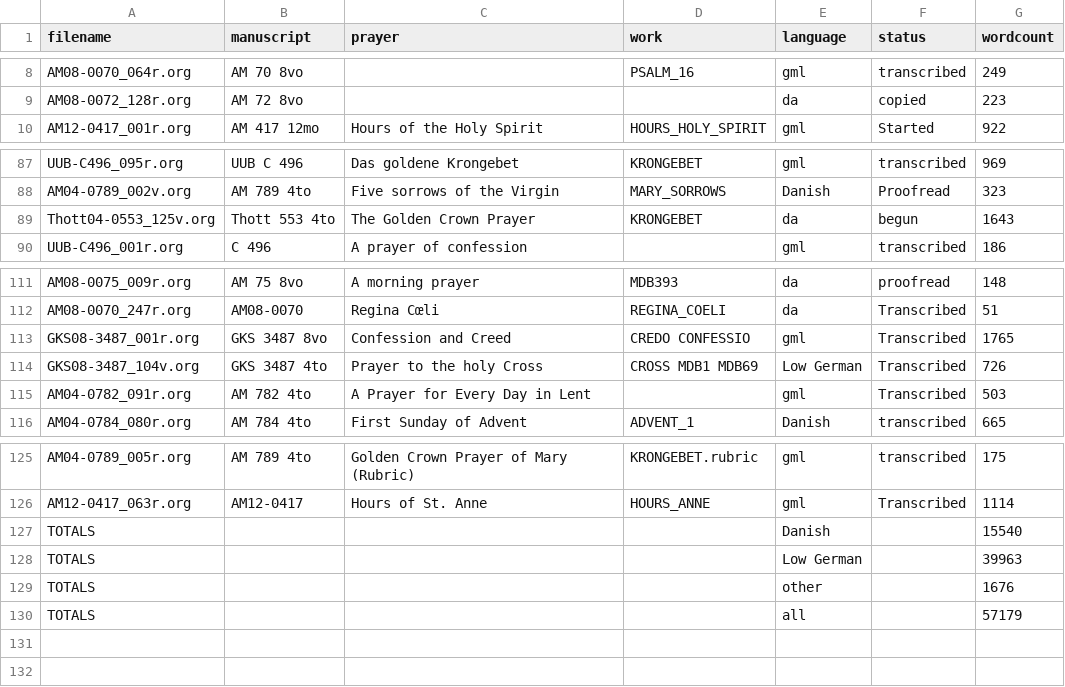
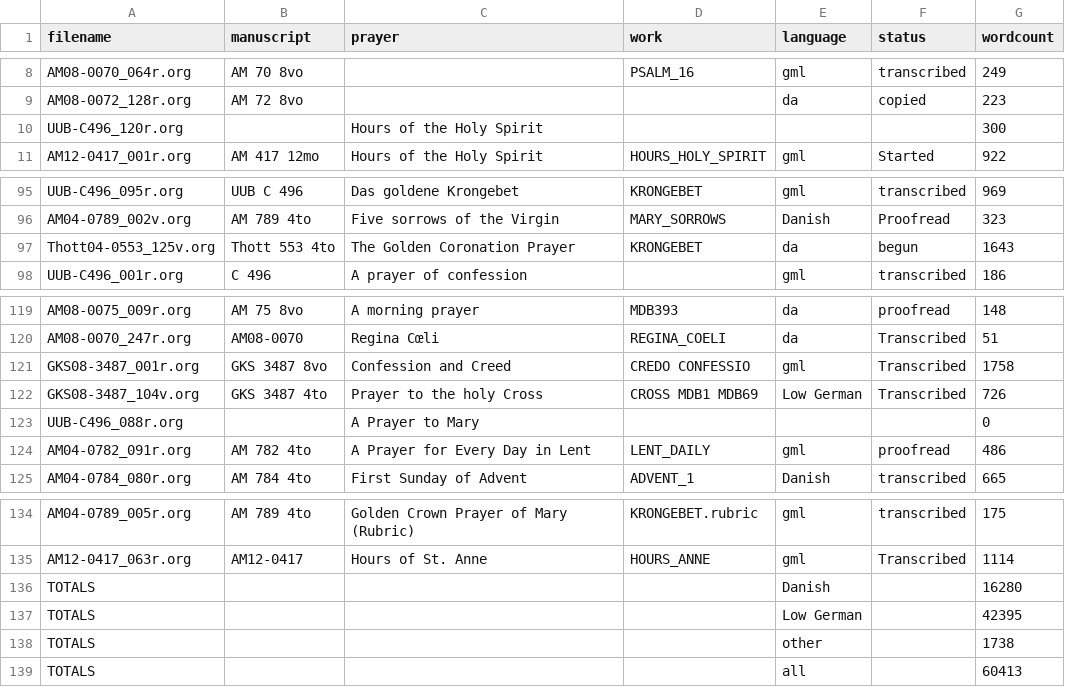
Before and after one commit to bedebok/Data, a CSV file: Texts/status/Status.csv, drawn as a sheet; only a part is shown, gaps mark what is left out; the diff covers the shown part only.

Commit message:
Ran transcription status

```diff
--- a/Texts/status/Status.csv
+++ b/Texts/status/Status.csv
@@ -9,2 +9,3 @@ AM08-0070_064r.org,AM 70 8vo,,PSALM_16,gml,transcribed,249
 AM08-0072_128r.org,AM 72 8vo,,,da,copied,223
+UUB-C496_120r.org,,Hours of the Holy Spirit,,,,300
 AM12-0417_001r.org,AM 417 12mo,Hours of the Holy Spirit,HOURS_HOLY_SPIRIT,gml,Started,922
@@ -88,3 +96,3 @@ UUB-C496_095r.org,UUB C 496,Das goldene Krongebet,KRONGEBET,gml,transcribed,969
 AM04-0789_002v.org,AM 789 4to,Five sorrows of the Virgin,MARY_SORROWS,Danish,Proofread,323
-Thott04-0553_125v.org,Thott 553 4to,The Golden Crown Prayer,KRONGEBET,da,begun,1643
+Thott04-0553_125v.org,Thott 553 4to,The Golden Coronation Prayer,KRONGEBET,da,begun,1643
 UUB-C496_001r.org,C 496,A prayer of confession,,gml,transcribed,186
@@ -112,5 +120,6 @@ AM08-0075_009r.org,AM 75 8vo,A morning prayer,MDB393,da,proofread,148
 AM08-0070_247r.org,AM08-0070,Regina Cœli,REGINA_COELI,da,Transcribed,51
-GKS08-3487_001r.org,GKS 3487 8vo,Confession and Creed,CREDO CONFESSIO,gml,Transcribed,1765
+GKS08-3487_001r.org,GKS 3487 8vo,Confession and Creed,CREDO CONFESSIO,gml,Transcribed,1758
 GKS08-3487_104v.org,GKS 3487 4to,Prayer to the holy Cross,CROSS MDB1 MDB69,Low German,Transcribed,726
-AM04-0782_091r.org,AM 782 4to,A Prayer for Every Day in Lent,,gml,Transcribed,503
+UUB-C496_088r.org,,A Prayer to Mary,,,,0
+AM04-0782_091r.org,AM 782 4to,A Prayer for Every Day in Lent,LENT_DAILY,gml,proofread,486
 AM04-0784_080r.org,AM 784 4to,First Sunday of Advent,ADVENT_1,Danish,transcribed,665
@@ -126,5 +135,5 @@ AM04-0789_005r.org,AM 789 4to,Golden Crown Prayer of Mary (Rubric),KRONGEBET.rub
 AM12-0417_063r.org,AM12-0417,Hours of St. Anne,HOURS_ANNE,gml,Transcribed,1114
-TOTALS,,,,Danish,,15540
-TOTALS,,,,Low German,,39963
-TOTALS,,,,other,,1676
-TOTALS,,,,all,,57179
+TOTALS,,,,Danish,,16280
+TOTALS,,,,Low German,,42395
+TOTALS,,,,other,,1738
+TOTALS,,,,all,,60413
```
Also changed, not shown: 7 added rows and 2 edited cells elsewhere in this file.
